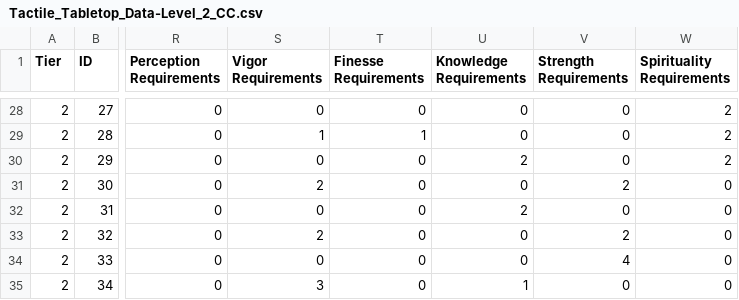
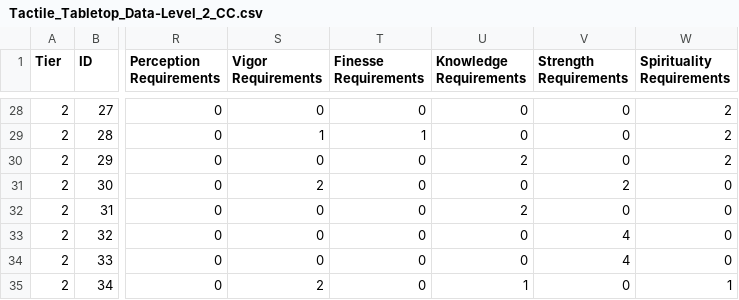
Before and after one commit to SirPinkleton/TableTopRolePlaying_Squib, a CSV file: tactile_tabletop/Character Cards/Tactile_Tabletop_Data-Level_2_CC.csv, drawn as a sheet; only a part is shown, gaps mark what is left out; the diff covers the shown part only; the diff names each change by its address in the sheet, - before the commit and + after, or states it on an @@ line.

Commit message:
adjusting stat requirements of cards 32, 34, 35, and 36

```diff
--- a/tactile_tabletop/Character Cards/Tactile_Tabletop_Data-Level_2_CC.csv
+++ b/tactile_tabletop/Character Cards/Tactile_Tabletop_Data-Level_2_CC.csv
-S33 (Vigor Requirements): 2
+S33 (Vigor Requirements): 0
-V33 (Strength Requirements): 2
+V33 (Strength Requirements): 4
-S35 (Vigor Requirements): 3
+S35 (Vigor Requirements): 2
-W35 (Spirituality Requirements): 0
+W35 (Spirituality Requirements): 1
```
Also changed, not shown: 1 added row and 5 edited cells elsewhere in this file.
